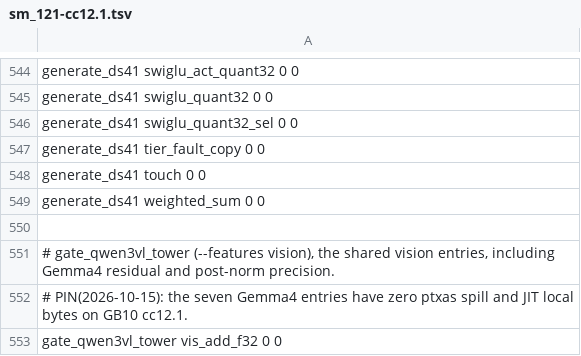
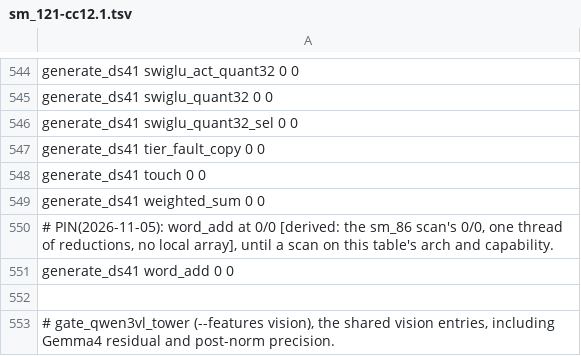
Before and after one commit to midagedev/bloomery, a TSV file: tools/ref/ptx-shapes/sm_121-cc12.1.tsv, drawn as a sheet; only a part is shown, gaps mark what is left out; the shorter side is filled out with more unchanged rows.

```diff
--- a/tools/ref/ptx-shapes/sm_121-cc12.1.tsv
+++ b/tools/ref/ptx-shapes/sm_121-cc12.1.tsv
@@ -549,2 +549,4 @@ generate_ds41   touch                                    0           0
 generate_ds41   weighted_sum                             0           0
+# PIN(2026-11-05): word_add at 0/0 [derived: the sm_86 scan's 0/0, one thread of reductions, no local array], until a scan on this table's arch and capability.
+generate_ds41   word_add                                 0           0
 
```
Also changed, not shown: tools/ref/ptx-shapes.tsv, tools/ref/ptx-shapes/sm_120a-cc12.0.tsv, 19 other files.
